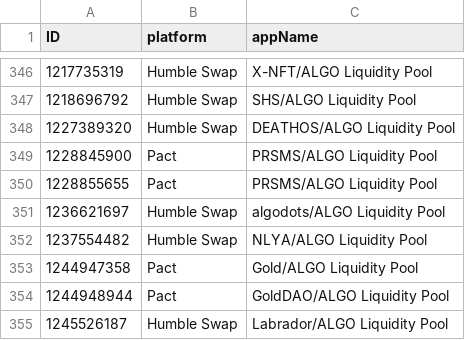
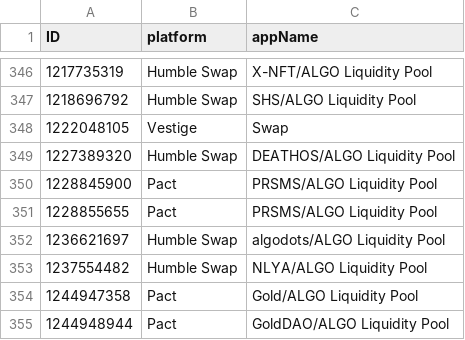
Before and after one commit to HashingSlash/Detechdefi, a CSV file: resources/appIDs.csv, drawn as a sheet; only a part is shown, gaps mark what is left out; the shorter side is filled out with more unchanged rows; the diff names each change by its address in the sheet, - before the commit and + after, or states it on an @@ line.

```diff
--- a/resources/appIDs.csv
+++ b/resources/appIDs.csv
+row 348: 1222048105 | Vestige | Swap
```
Also changed, not shown: resources/assets.csv, 4 other files.
